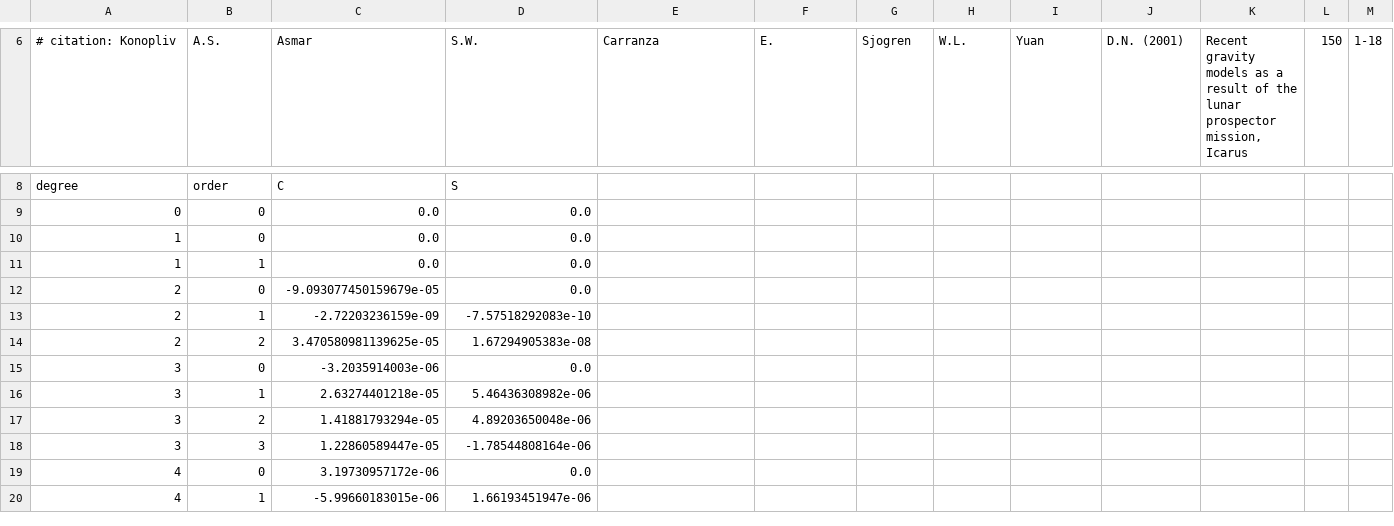
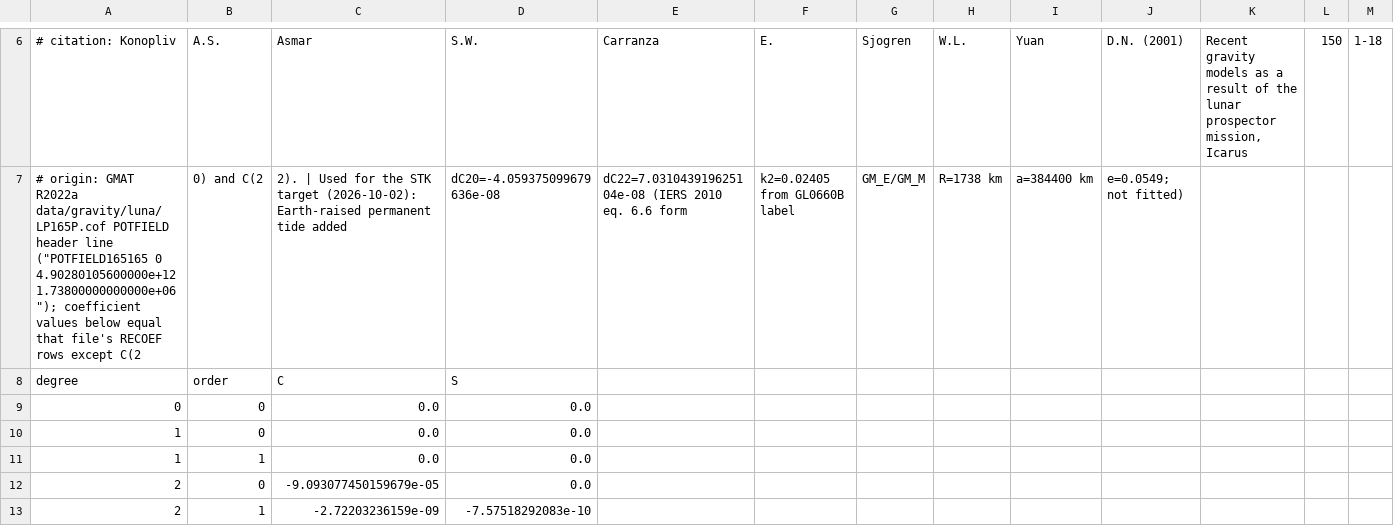
Before and after one commit to Space-FALCON-Lab/SpaceAGORA.jl, a CSV file: data/Gravity_harmonics_data/LP165P_permtide.csv, drawn as a sheet; only a part is shown, gaps mark what is left out; the shorter side is filled out with more unchanged rows; rows hold the shown columns only; the diff covers the shown part only; the diff names each change by its address in the sheet, - before the commit and + after, or states it on an @@ line.

Commit message:
Use STK's tide conventions in the committed STK target
The STK target's Earth and Moon J2/J50 cases now load the zero-tide
EGM96 and the permanent-tide LP165P fields instead of GGM05C and the
unmodified LP165P, so the committed target produces the results this PR
reports (full-arc RMS 8.86 / 6.44 m Earth J2 / L=50, 10.45 / 3.33 m Moon)
without the script's field overrides. The STK strict test gets its own J2
limits, since the remaining J2 residual (5.4 and 6.4 m over the quick
profile) exceeds the limits set for the Basilisk and GMAT targets.

Also correct the derived files' headers, list both in the data README,
and point the debug script and its doc at :basilisk, the target the old
:gmat name now refers to.

```diff
--- a/data/Gravity_harmonics_data/LP165P_permtide.csv
+++ b/data/Gravity_harmonics_data/LP165P_permtide.csv
+row 7: # origin: GMAT R2022a data/gravity/luna/LP165P.cof POTFIELD header line ("POTFIELD165165 0 4.90280105600000e+12 1.73800000000000e+06"); coefficient values below equal that file's RECOEF rows except C(2 | 0) and C(2 | 2). | Used for the STK target (2026-10-02): Earth-raised permanent tide added | dC20=-4.059375099679636e-08 | dC22=7.031043919625104e-08 (IERS 2010 eq. 6.6 form | k2=0.02405 from GL0660B label | GM_E/GM_M | R=1738 km | a=384400 km | e=0.0549; not fitted)
```
Also changed, not shown: 1 removed row elsewhere in this file, data/Gravity_harmonics_data/EGM96_GMAT_L50_zerotide.csv, 4 other files.
